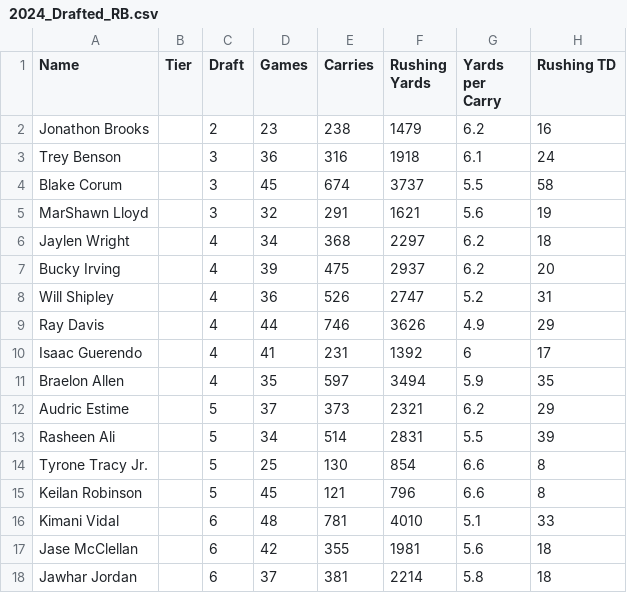
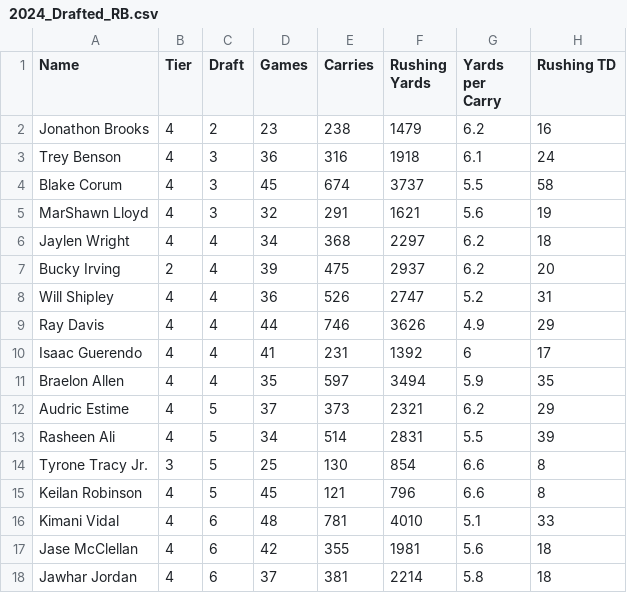
Before and after one commit to AkkU438/GrizzHacks7, a CSV file: Data/DraftClassData/2024_Drafted_RB.csv, drawn as a sheet; only a part is shown; the diff names each change by its address in the sheet, - before the commit and + after, or states it on an @@ line.

```diff
--- a/Data/DraftClassData/2024_Drafted_RB.csv
+++ b/Data/DraftClassData/2024_Drafted_RB.csv
-B2:B6 (Tier): (empty)
+B2:B6 (Tier): 4
-B7 (Tier): (empty)
+B7 (Tier): 2
-B8:B13 (Tier): (empty)
+B8:B13 (Tier): 4
-B14 (Tier): (empty)
+B14 (Tier): 3
-B15:B18 (Tier): (empty)
+B15:B18 (Tier): 4
```
Also changed, not shown: Data/DraftClassData/2021_Drafted_RB.csv, Data/DraftClassData/2022_Drafted_RB.csv, 3 other files.
